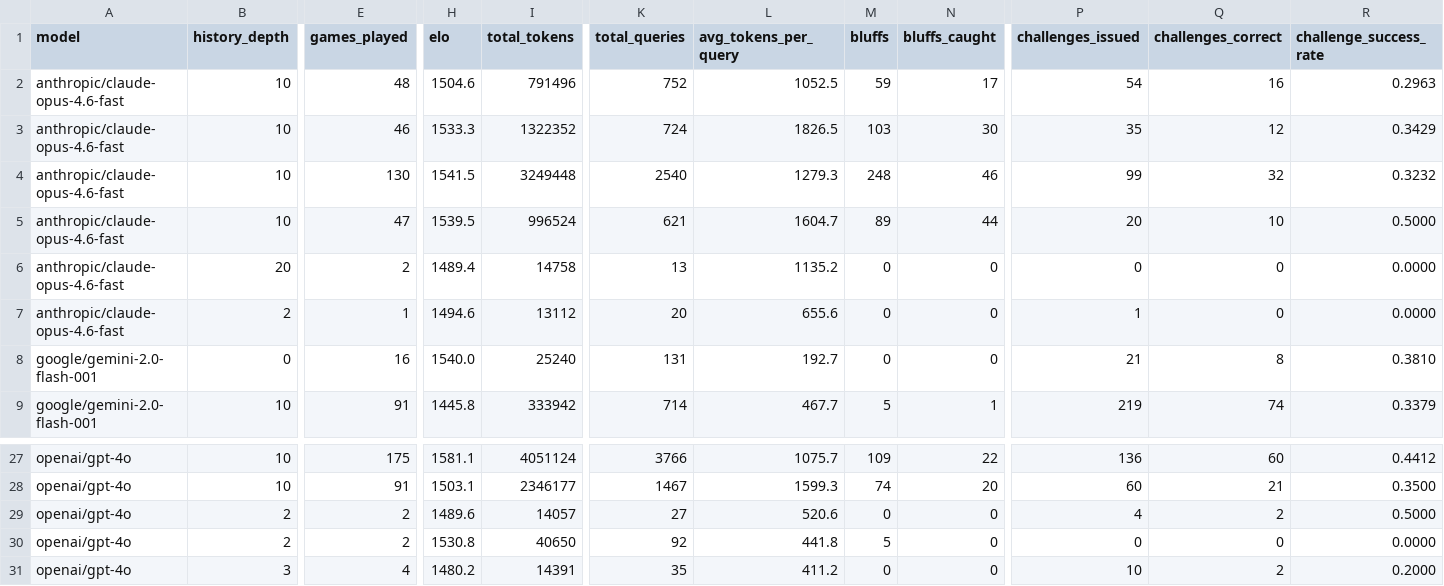
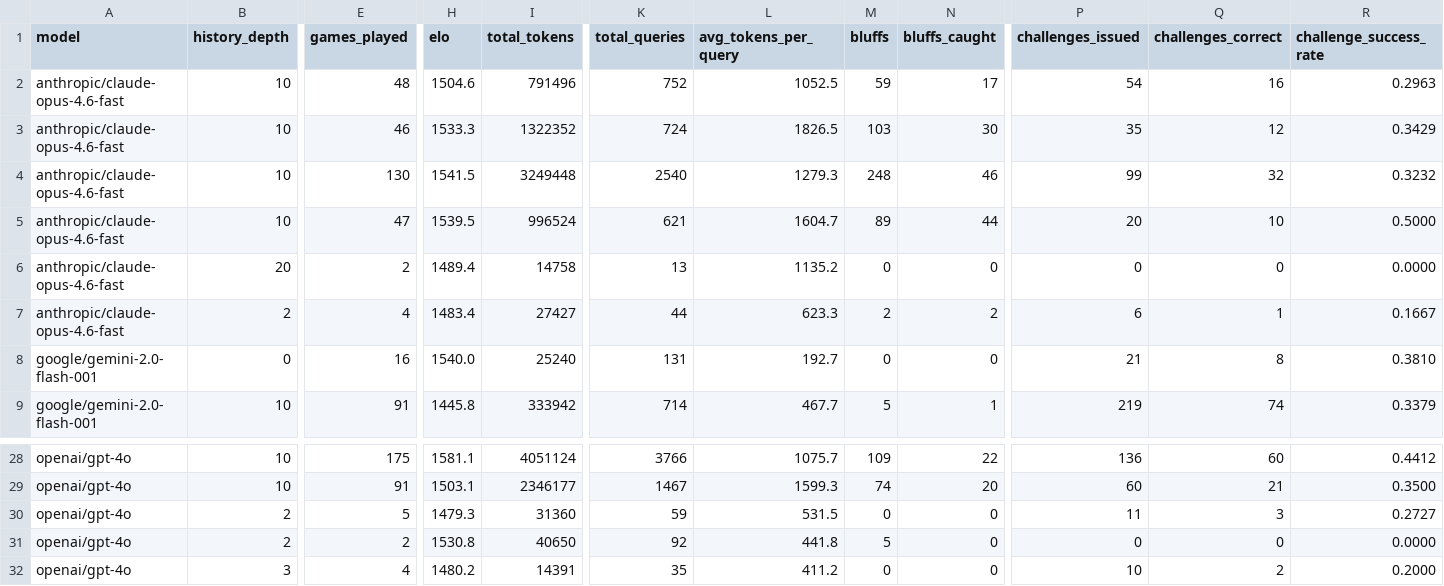
Before and after one commit to Ernizaret/Coup_Digital, a CSV file: AI_game/winrates.csv, drawn as a sheet; only a part is shown, gaps mark what is left out; addresses are those after the commit; the diff covers the shown part only; the diff names each change by its address in the sheet, - before the commit and + after, or states it on an @@ line.

```diff
--- a/AI_game/winrates.csv
+++ b/AI_game/winrates.csv
-E7 (games_played): 1
+E7 (games_played): 4
-H7 (elo): 1494.6
+H7 (elo): 1483.4
-I7 (total_tokens): 13112
+I7 (total_tokens): 27427
-K7 (total_queries): 20
+K7 (total_queries): 44
-L7 (avg_tokens_per_query): 655.6
+L7 (avg_tokens_per_query): 623.3
-M7 (bluffs): 0
+M7 (bluffs): 2
-N7 (bluffs_caught): 0
+N7 (bluffs_caught): 2
-P7 (challenges_issued): 1
+P7 (challenges_issued): 6
-Q7 (challenges_correct): 0
+Q7 (challenges_correct): 1
-R7 (challenge_success_rate): 0.0000
+R7 (challenge_success_rate): 0.1667
-E30 (games_played): 2
+E30 (games_played): 5
-H30 (elo): 1489.6
+H30 (elo): 1479.3
-I30 (total_tokens): 14057
+I30 (total_tokens): 31360
-K30 (total_queries): 27
+K30 (total_queries): 59
-L30 (avg_tokens_per_query): 520.6
+L30 (avg_tokens_per_query): 531.5
-P30 (challenges_issued): 4
+P30 (challenges_issued): 11
-Q30 (challenges_correct): 2
+Q30 (challenges_correct): 3
-R30 (challenge_success_rate): 0.5000
+R30 (challenge_success_rate): 0.2727
```
Also changed, not shown: 1 added row and 30 edited cells elsewhere in this file, AI_game/game_log.csv, 18 other files.
